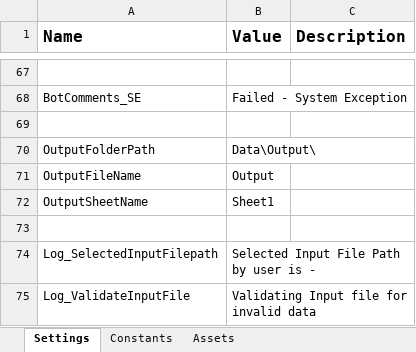
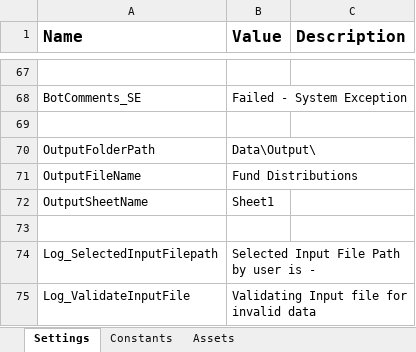
Before and after one commit to FedBotFactory/FundDistributions, an Excel workbook: Data/Config.xlsx, sheet Settings, drawn as a sheet; only a part is shown, gaps mark what is left out; values as stored, in another font and other column widths than the file's, no borders; the diff names each change by its address in the sheet, - before the commit and + after, or states it on an @@ line.

Commit message:
Output file name changed from Output to Fund Distributions

```diff
--- a/Data/Config.xlsx (sheet Settings)
+++ b/Data/Config.xlsx (sheet Settings)
-B71 (Value): Output
+B71 (Value): Fund Distributions
```
Also changed, not shown: 22 other files.
